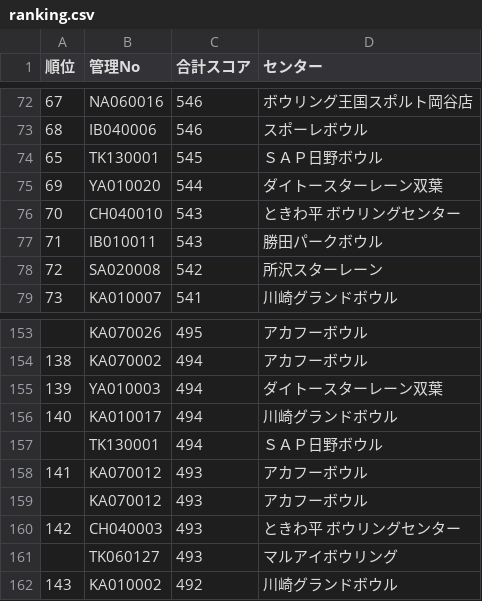
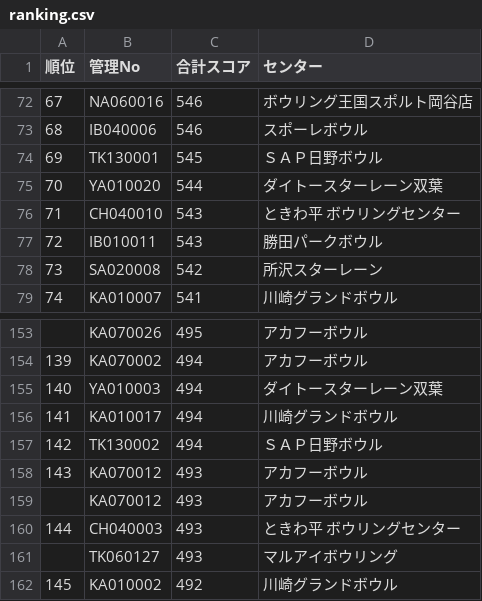
Before and after one commit to takehiko2324/ranking2026, a CSV file: ranking.csv, drawn as a sheet; only a part is shown, gaps mark what is left out; the diff names each change by its address in the sheet, - before the commit and + after, or states it on an @@ line.

Commit message:
Update ranking.csv from FileMaker

```diff
--- a/ranking.csv
+++ b/ranking.csv
@@ column A (順位) renumbered from row 74 down @@
-B157 (管理No): TK130001
+B157 (管理No): TK130002
```
